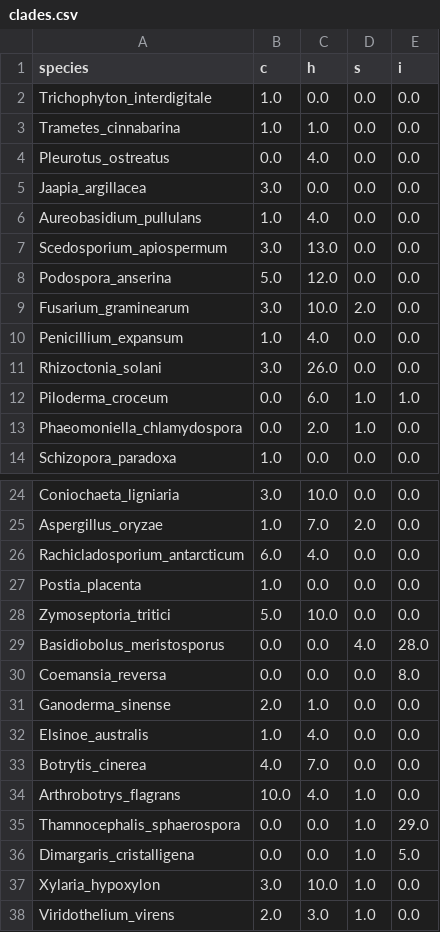
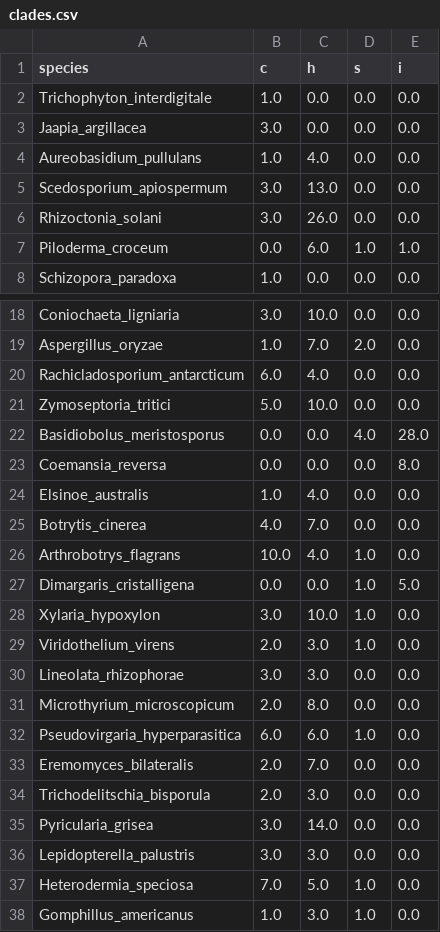
Before and after one commit to idameitil/polyphenol-oxidases, a CSV file: data/fungi-genome-figure/clades.csv, drawn as a sheet; only a part is shown, gaps mark what is left out; the shorter side is filled out with more unchanged rows; the diff covers the shown part only; the diff names each change by its address in the sheet, - before the commit and + after, or states it on an @@ line.

```diff
--- a/data/fungi-genome-figure/clades.csv
+++ b/data/fungi-genome-figure/clades.csv
-row 3: Trametes_cinnabarina | 1.0 | 1.0 | 0.0 | 0.0
-row 4: Pleurotus_ostreatus | 0.0 | 4.0 | 0.0 | 0.0
-row 8: Podospora_anserina | 5.0 | 12.0 | 0.0 | 0.0
-row 9: Fusarium_graminearum | 3.0 | 10.0 | 2.0 | 0.0
-row 10: Penicillium_expansum | 1.0 | 4.0 | 0.0 | 0.0
-row 13: Phaeomoniella_chlamydospora | 0.0 | 2.0 | 1.0 | 0.0
-row 27: Postia_placenta | 1.0 | 0.0 | 0.0 | 0.0
-row 31: Ganoderma_sinense | 2.0 | 1.0 | 0.0 | 0.0
-row 35: Thamnocephalis_sphaerospora | 0.0 | 0.0 | 1.0 | 29.0
```
Also changed, not shown: 9 removed rows elsewhere in this file, 10 other files.
